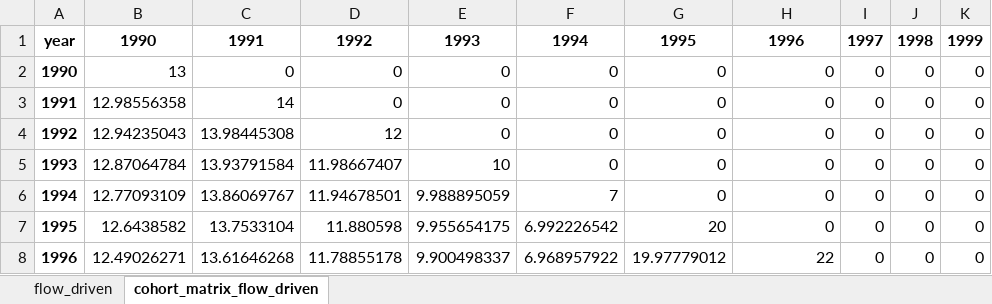
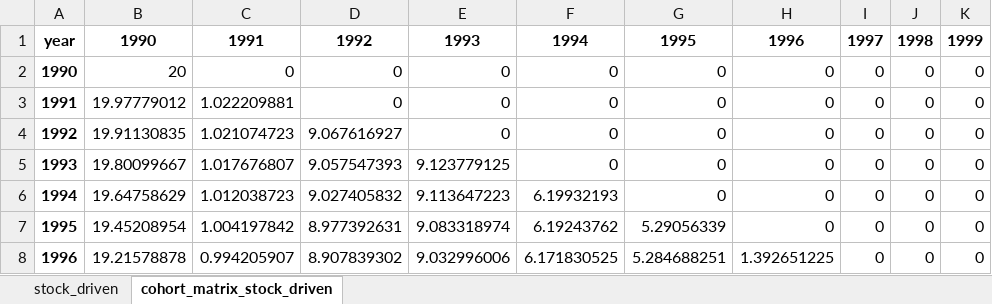
Before and after one commit to adrien-perello/MFA, an Excel workbook: week_02_tutorial/data_output/week_2_tutorial_myname.xlsx, sheet cohort_matrix_stock_driven, drawn as a sheet; only a part is shown; values as stored, in another font and other column widths than the file's, no borders; the diff covers the shown part only; the diff names each change by its address in the sheet, - before the commit and + after, or states it on an @@ line.

Commit message:
update week 2 tutorial

```diff
--- a/week_02_tutorial/data_output/week_2_tutorial_myname.xlsx (sheet cohort_matrix_stock_driven)
+++ b/week_02_tutorial/data_output/week_2_tutorial_myname.xlsx (sheet cohort_matrix_stock_driven)
-sheet tab: flow_driven
+sheet tab: stock_driven
-sheet tab: cohort_matrix_flow_driven
+sheet tab: cohort_matrix_stock_driven
-B2: 13
+B2: 20
-B3: 12.98556358
+B3: 19.97779012
-C3: 14
+C3: 1.022209881
-B4: 12.94235043
+B4: 19.91130835
-C4: 13.98445308
+C4: 1.021074723
-D4: 12
+D4: 9.067616927
-B5: 12.87064784
+B5: 19.80099667
-C5: 13.93791584
+C5: 1.017676807
-D5: 11.98667407
+D5: 9.057547393
-E5: 10
+E5: 9.123779125
-B6: 12.77093109
+B6: 19.64758629
-C6: 13.86069767
+C6: 1.012038723
-D6: 11.94678501
+D6: 9.027405832
-E6: 9.988895059
+E6: 9.113647223
-F6: 7
+F6: 6.19932193
-B7: 12.6438582
+B7: 19.45208954
-C7: 13.7533104
+C7: 1.004197842
-D7: 11.880598
+D7: 8.977392631
-E7: 9.955654175
+E7: 9.083318974
-F7: 6.992226542
+F7: 6.19243762
-G7: 20
+G7: 5.29056339
-B8: 12.49026271
+B8: 19.21578878
-C8: 13.61646268
+C8: 0.994205907
-D8: 11.78855178
+D8: 8.907839302
-E8: 9.900498337
+E8: 9.032996006
-F8: 6.968957922
+F8: 6.171830525
-G8: 19.97779012
+G8: 5.284688251
-H8: 22
+H8: 1.392651225
```
Also changed, not shown: 1863 edited cells elsewhere in this sheet, sheet stock_driven, 8 other files.
